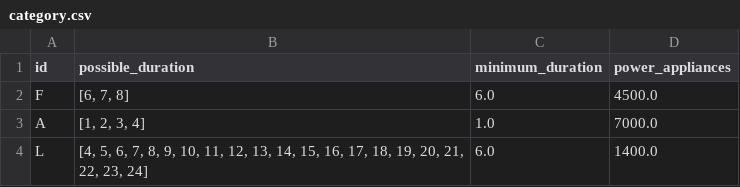
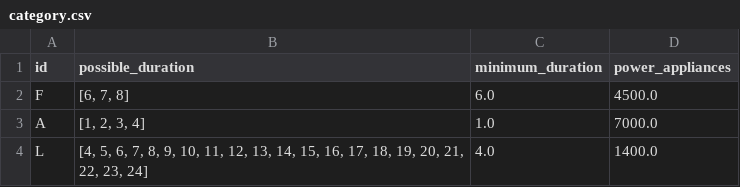
Before and after one commit to victorduthoit/wattsup, a CSV file: test_data/optimisation/category.csv, drawn as a sheet.

Commit message:
feat(backend): :sparkles: update minenergy (fix), ingest test_data, new schema as endpoint changes
deletion, creation and update of appliances do not return minenergy. Also configure CORS to authorize all requests

```diff
--- a/test_data/optimisation/category.csv
+++ b/test_data/optimisation/category.csv
@@ -3,2 +3,2 @@ F,"[6, 7, 8]",6.0,4500.0
 A,"[1, 2, 3, 4]",1.0,7000.0
-L,"[4, 5, 6, 7, 8, 9, 10, 11, 12, 13, 14, 15, 16, 17, 18, 19, 20, 21, 22, 23, 24]",6.0,1400.0
+L,"[4, 5, 6, 7, 8, 9, 10, 11, 12, 13, 14, 15, 16, 17, 18, 19, 20, 21, 22, 23, 24]",4.0,1400.0
```
Also changed, not shown: 5 other files.
